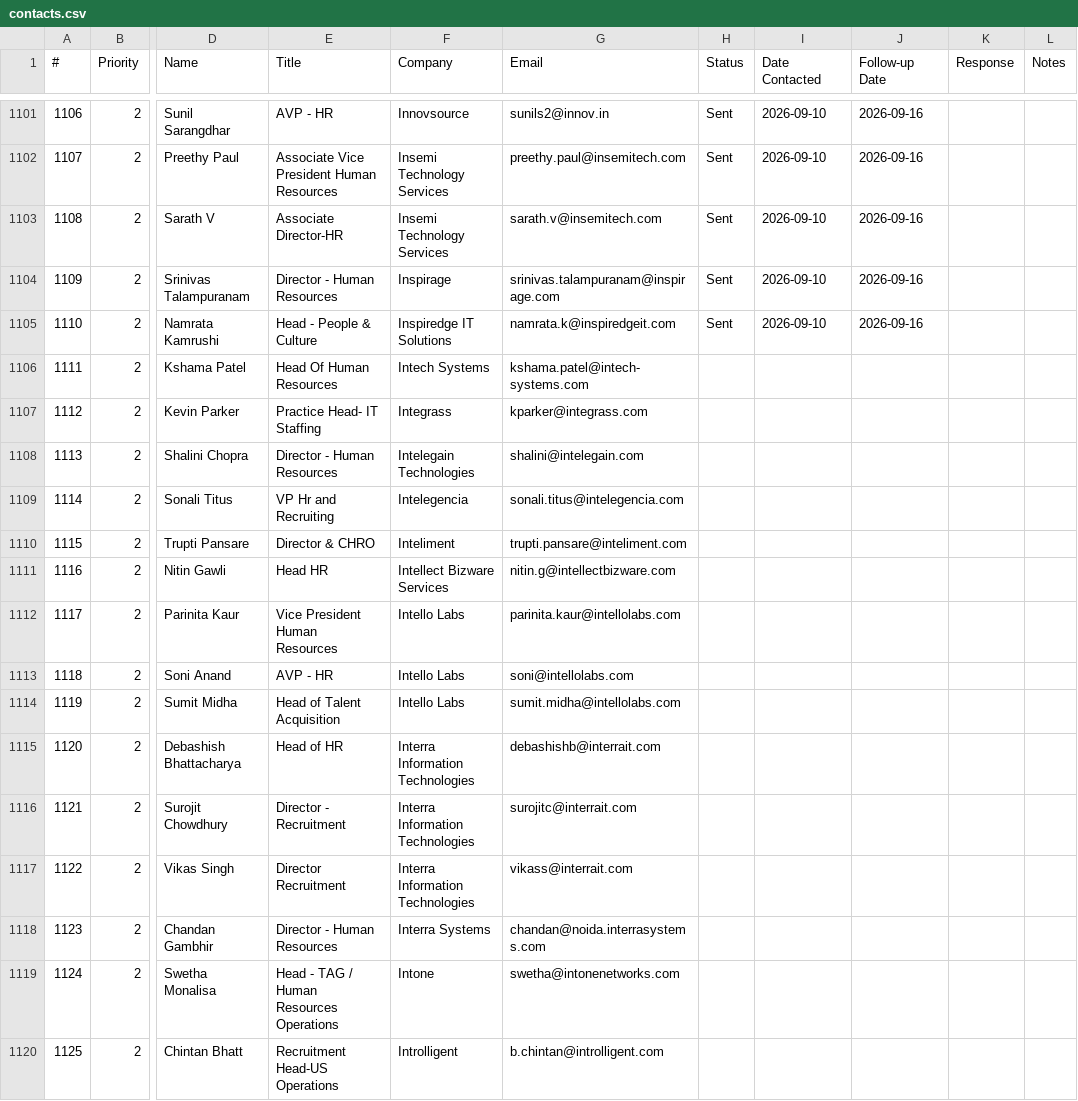
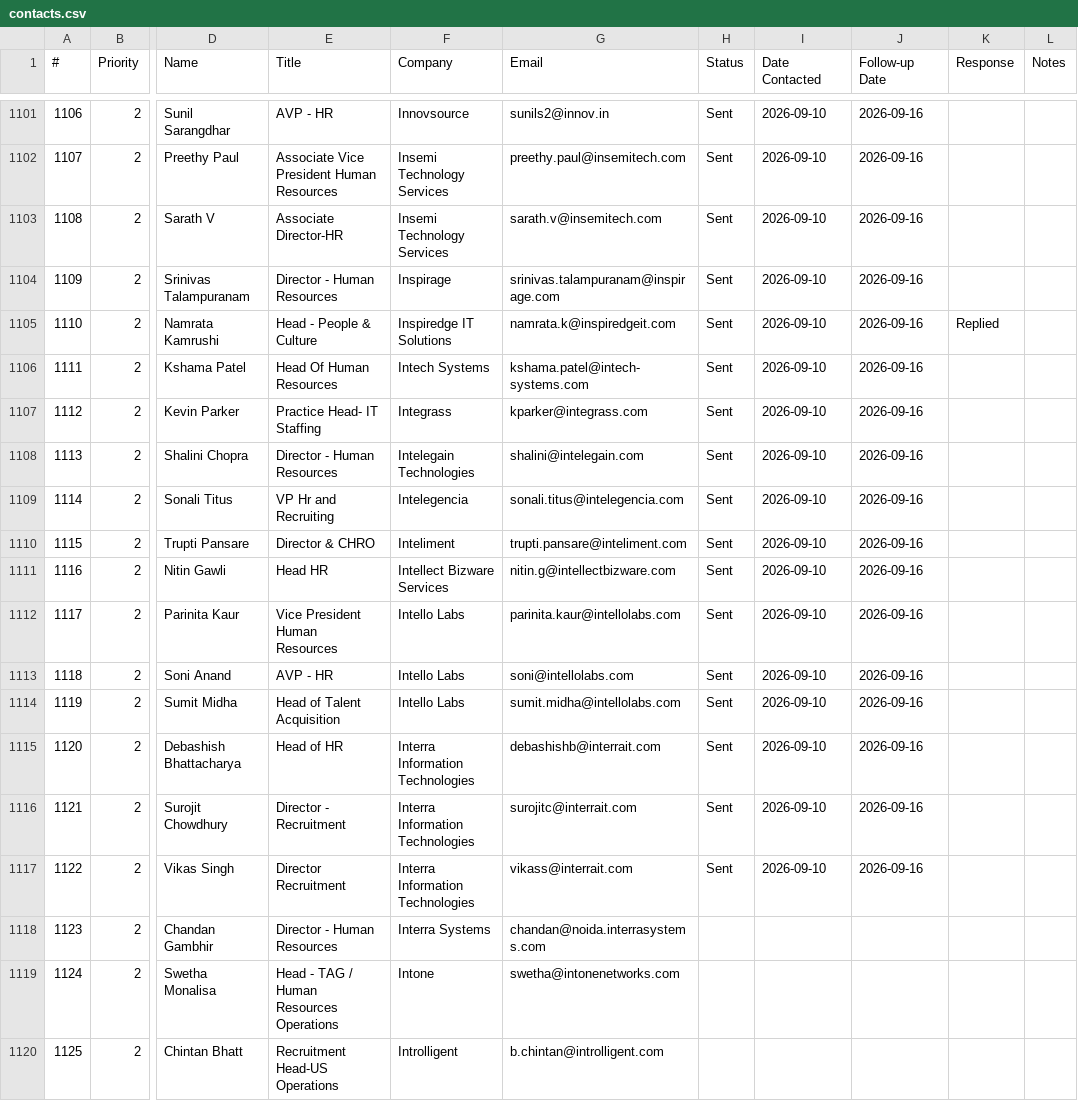
Before and after one commit to RishitTandon7/hr-outreach-bot, a CSV file: contacts.csv, drawn as a sheet; only a part is shown, gaps mark what is left out; the diff names each change by its address in the sheet, - before the commit and + after, or states it on an @@ line.

```diff
--- a/contacts.csv
+++ b/contacts.csv
-K1105 (Response): (empty)
+K1105 (Response): Replied
-H1106:H1117 (Status): (empty)
+H1106:H1117 (Status): Sent
-I1106:I1117 (Date Contacted): (empty)
+I1106:I1117 (Date Contacted): 2026-09-10
-J1106:J1117 (Follow-up Date): (empty)
+J1106:J1117 (Follow-up Date): 2026-09-16
```
Also changed, not shown: 1 other file.
